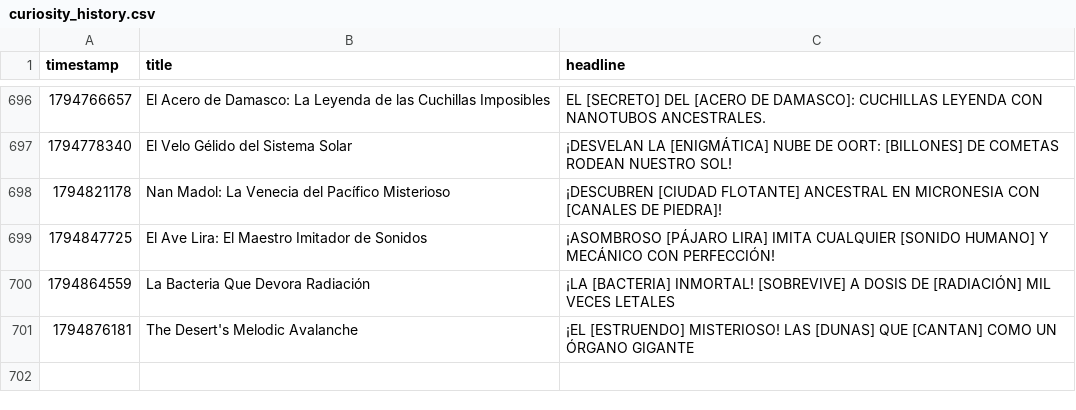
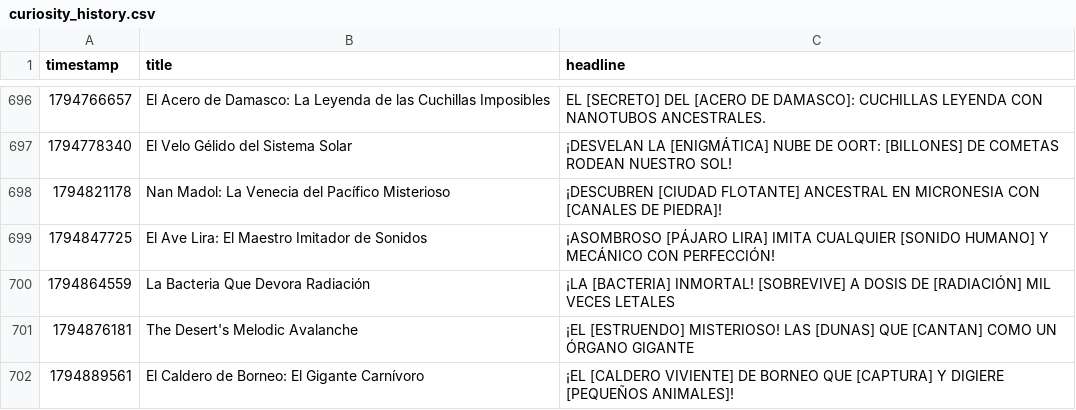
Before and after one commit to danielbenavides2001-blip/AI-Content-Automation-Engine, a CSV file: flows/curiosity_image_generator/curiosity_history.csv, drawn as a sheet; only a part is shown, gaps mark what is left out.

```diff
--- a/flows/curiosity_image_generator/curiosity_history.csv
+++ b/flows/curiosity_image_generator/curiosity_history.csv
@@ -701 +701,2 @@ timestamp,title,headline
 1794876181,The Desert's Melodic Avalanche,¡EL [ESTRUENDO] MISTERIOSO! LAS [DUNAS] QUE [CANTAN] COMO UN ÓRGANO GIGANTE
+1794889561,El Caldero de Borneo: El Gigante Carnívoro,¡EL [CALDERO VIVIENTE] DE BORNEO QUE [CAPTURA] Y DIGIERE [PEQUEÑOS ANIMALES]!
```
